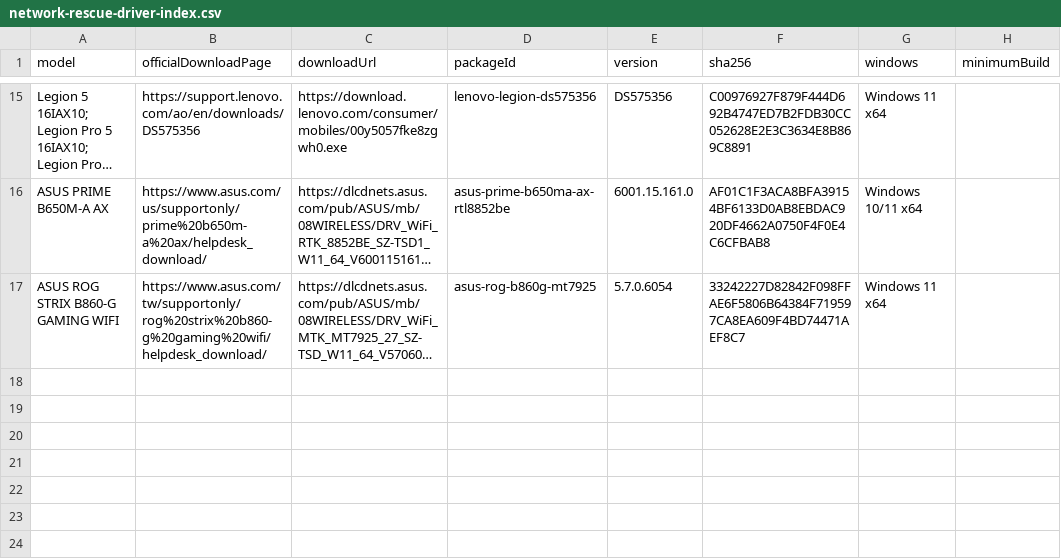
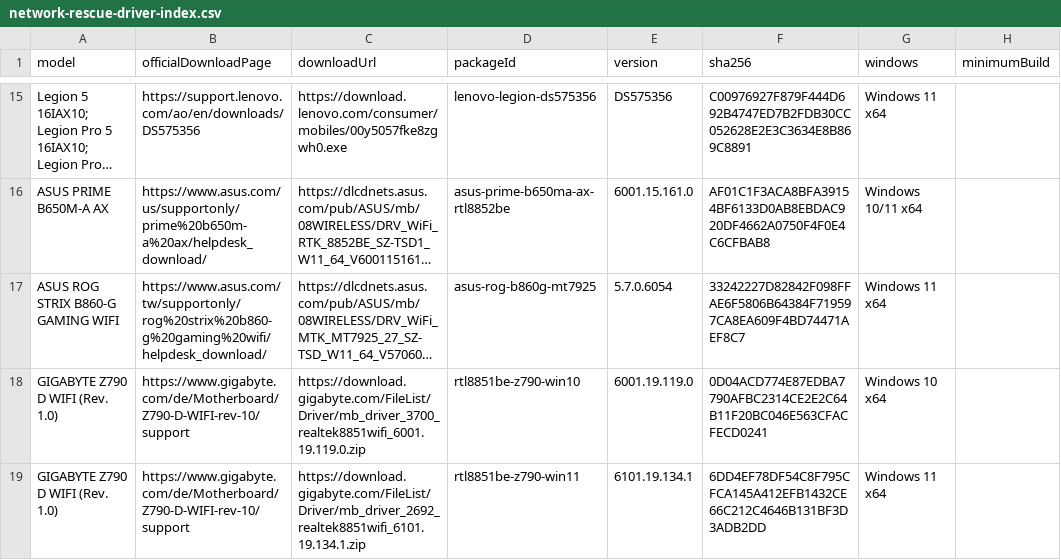
Before and after one commit to akikazu-pc/hardware-check, a CSV file: docs/network-rescue-driver-index.csv, drawn as a sheet; only a part is shown, gaps mark what is left out; long unchanged cells end in …; the diff names each change by its address in the sheet, - before the commit and + after, or states it on an @@ line.

```diff
--- a/docs/network-rescue-driver-index.csv
+++ b/docs/network-rescue-driver-index.csv
+row 18: GIGABYTE Z790 D WIFI (Rev. 1.0) | https://www.gigabyte.com/de/Motherboard/Z790-D-WIFI-rev-10/support | https://download.gigabyte.com/FileList/Driver/mb_driver_3700_realtek8851wifi_6001.19.119.0.zip | rtl8851be-z790-win10 | 6001.19.119.0 | 0D04ACD774E87EDBA7790AFBC2314CE2E2C64B11F20BC046E563CFACFECD0241 | Windows 10 x64
+row 19: GIGABYTE Z790 D WIFI (Rev. 1.0) | https://www.gigabyte.com/de/Motherboard/Z790-D-WIFI-rev-10/support | https://download.gigabyte.com/FileList/Driver/mb_driver_2692_realtek8851wifi_6101.19.134.1.zip | rtl8851be-z790-win11 | 6101.19.134.1 | 6DD4EF78DF54C8F795CFCA145A412EFB1432CE66C212C4646B131BF3D3ADB2DD | Windows 11 x64
```
Also changed, not shown: docs/network-rescue-model-gaps.csv, 3 other files.
